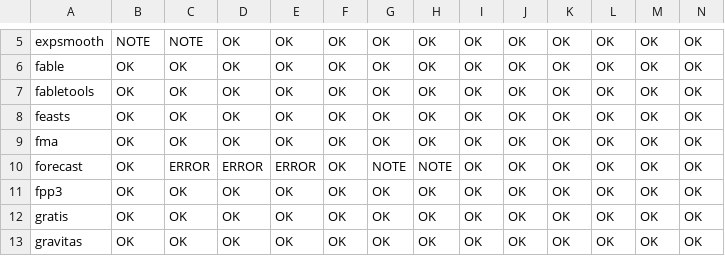
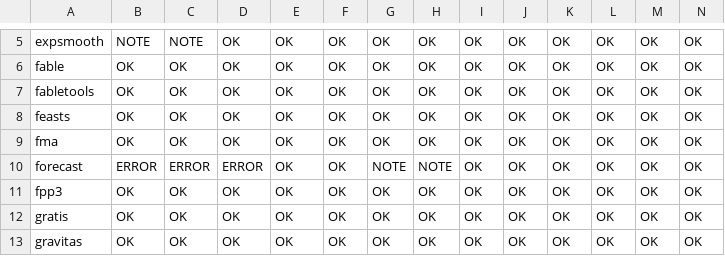
Before and after one commit to robjhyndman/gh-dashboard, a CSV file: cran_status.csv, drawn as a sheet; only a part is shown, gaps mark what is left out.

```diff
--- a/cran_status.csv
+++ b/cran_status.csv
@@ -9,3 +9,3 @@
 "fma","OK","OK","OK","OK","OK","OK","OK","OK","OK","OK","OK","OK","OK"
-"forecast","OK","ERROR","ERROR","ERROR","OK","NOTE","NOTE","OK","OK","OK","OK","OK","OK"
+"forecast","ERROR","ERROR","ERROR","OK","OK","NOTE","NOTE","OK","OK","OK","OK","OK","OK"
 "fpp3","OK","OK","OK","OK","OK","OK","OK","OK","OK","OK","OK","OK","OK"
```
Also changed, not shown: current_week.csv.
